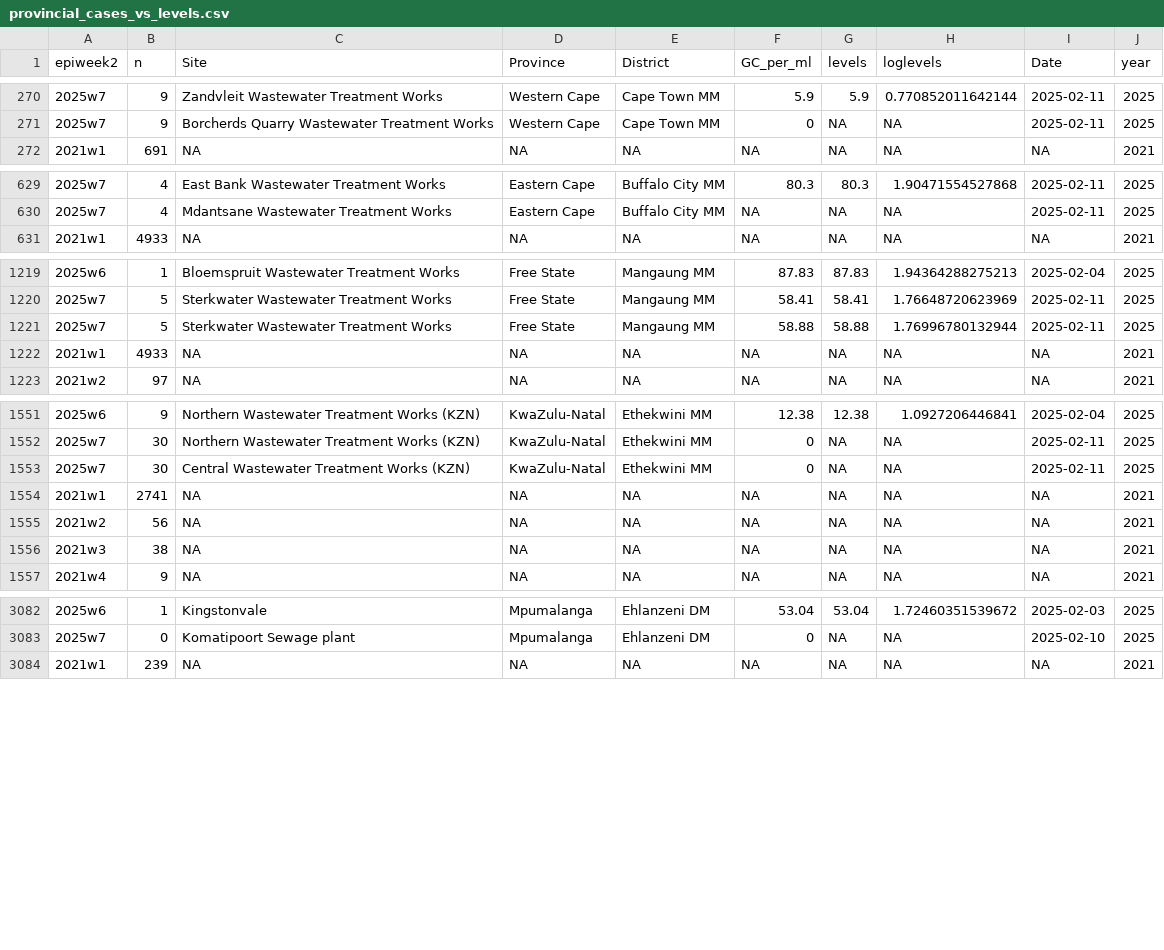
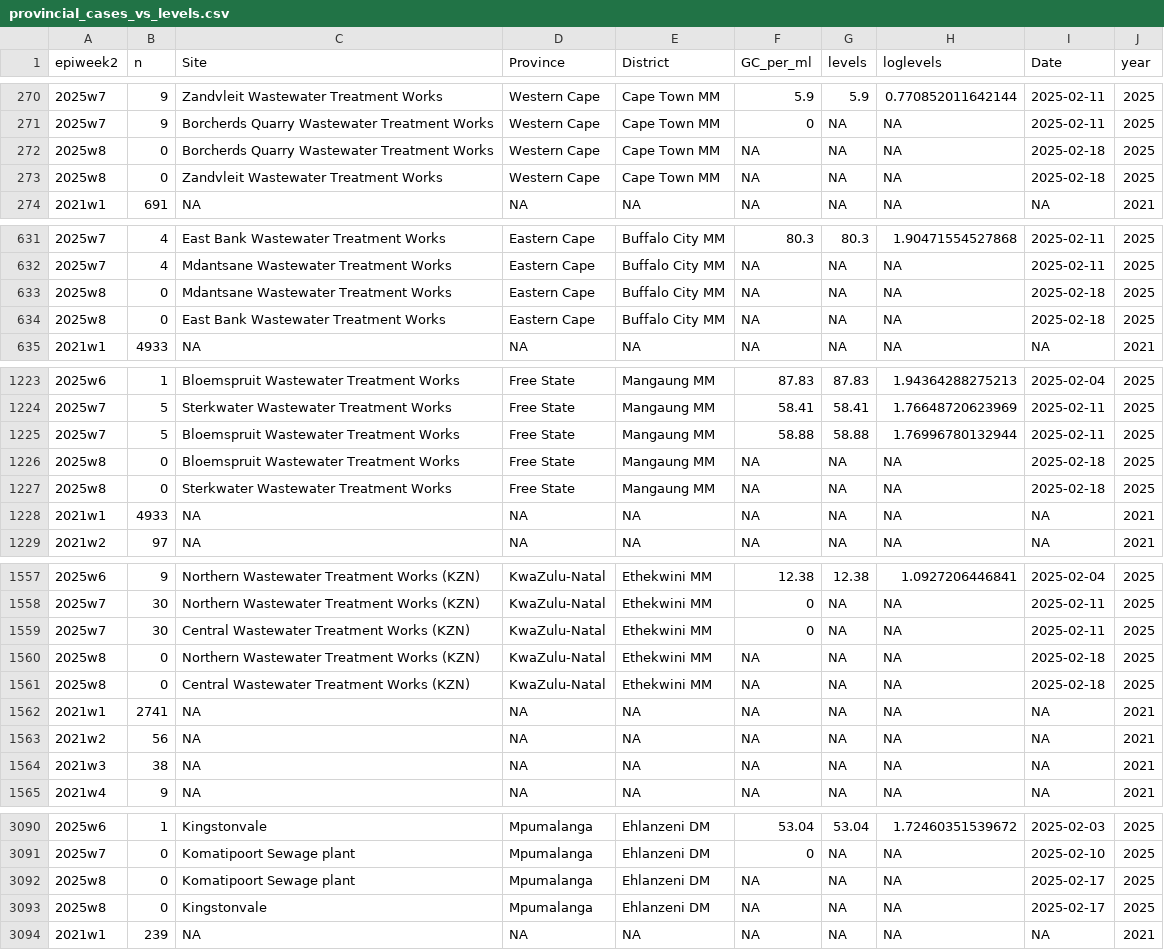
Before and after one commit to NICD-Wastewater-Genomics/NICD-Dash-Data, a CSV file: provincial_cases_vs_levels.csv, drawn as a sheet; only a part is shown, gaps mark what is left out; the diff covers the shown part only.

Commit message:
Automatic quantitative data update

```diff
--- a/provincial_cases_vs_levels.csv
+++ b/provincial_cases_vs_levels.csv
@@ -271,2 +271,4 @@
 "2025w7",9,"Borcherds Quarry Wastewater Treatment Works","Western Cape","Cape Town MM",0,NA,NA,2025-02-11,2025
+"2025w8",0,"Borcherds Quarry Wastewater Treatment Works","Western Cape","Cape Town MM",NA,NA,NA,2025-02-18,2025
+"2025w8",0,"Zandvleit Wastewater Treatment Works","Western Cape","Cape Town MM",NA,NA,NA,2025-02-18,2025
 "2021w1",691,NA,NA,NA,NA,NA,NA,NA,2021
@@ -630,2 +632,4 @@
 "2025w7",4,"Mdantsane Wastewater Treatment Works","Eastern Cape","Buffalo City MM",NA,NA,NA,2025-02-11,2025
+"2025w8",0,"Mdantsane Wastewater Treatment Works","Eastern Cape","Buffalo City MM",NA,NA,NA,2025-02-18,2025
+"2025w8",0,"East Bank Wastewater Treatment Works","Eastern Cape","Buffalo City MM",NA,NA,NA,2025-02-18,2025
 "2021w1",4933,NA,NA,NA,NA,NA,NA,NA,2021
@@ -1220,3 +1224,5 @@
 "2025w7",5,"Sterkwater Wastewater Treatment Works","Free State","Mangaung MM",58.41,58.41,1.76648720623969,2025-02-11,2025
-"2025w7",5,"Sterkwater Wastewater Treatment Works","Free State","Mangaung MM",58.88,58.88,1.76996780132944,2025-02-11,2025
+"2025w7",5,"Bloemspruit Wastewater Treatment Works","Free State","Mangaung MM",58.88,58.88,1.76996780132944,2025-02-11,2025
+"2025w8",0,"Bloemspruit Wastewater Treatment Works","Free State","Mangaung MM",NA,NA,NA,2025-02-18,2025
+"2025w8",0,"Sterkwater Wastewater Treatment Works","Free State","Mangaung MM",NA,NA,NA,2025-02-18,2025
 "2021w1",4933,NA,NA,NA,NA,NA,NA,NA,2021
@@ -1553,2 +1559,4 @@
 "2025w7",30,"Central Wastewater Treatment Works (KZN)","KwaZulu-Natal","Ethekwini MM",0,NA,NA,2025-02-11,2025
+"2025w8",0,"Northern Wastewater Treatment Works (KZN)","KwaZulu-Natal","Ethekwini MM",NA,NA,NA,2025-02-18,2025
+"2025w8",0,"Central Wastewater Treatment Works (KZN)","KwaZulu-Natal","Ethekwini MM",NA,NA,NA,2025-02-18,2025
 "2021w1",2741,NA,NA,NA,NA,NA,NA,NA,2021
@@ -3083,2 +3091,4 @@
 "2025w7",0,"Komatipoort Sewage plant","Mpumalanga","Ehlanzeni DM",0,NA,NA,2025-02-10,2025
+"2025w8",0,"Komatipoort Sewage plant","Mpumalanga","Ehlanzeni DM",NA,NA,NA,2025-02-17,2025
+"2025w8",0,"Kingstonvale","Mpumalanga","Ehlanzeni DM",NA,NA,NA,2025-02-17,2025
 "2021w1",239,NA,NA,NA,NA,NA,NA,NA,2021
```
Also changed, not shown: 2 added rows elsewhere in this file, rsa_cases_vs_levels.csv.
